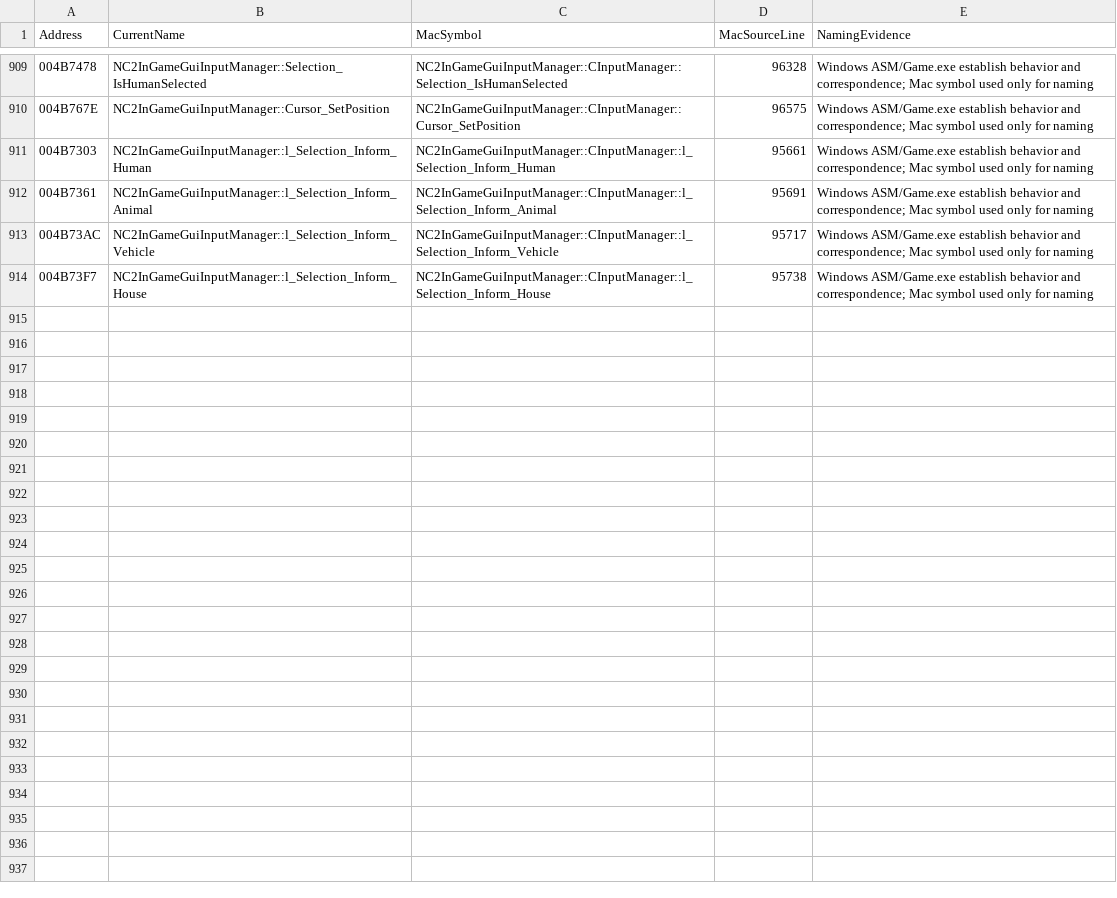
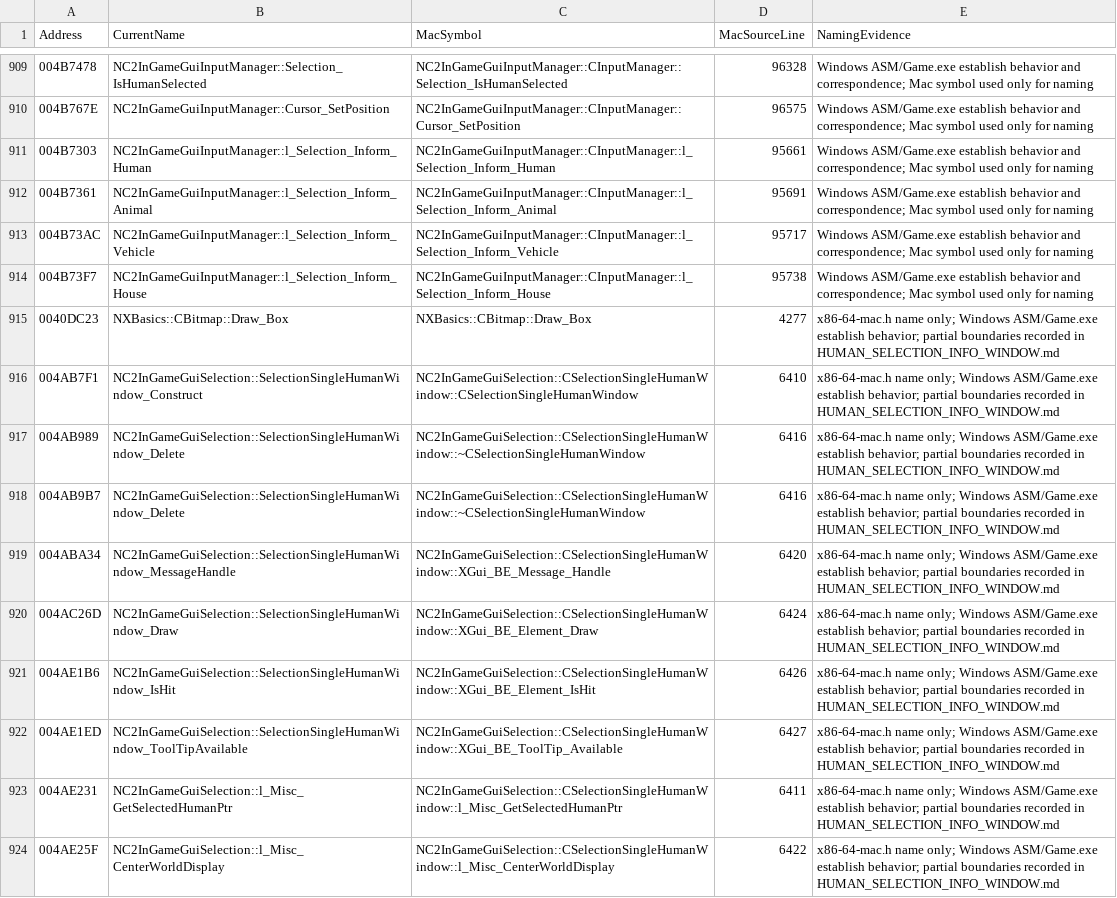
Before and after one commit to HaoJun0823/OpenVikings_cpp, a CSV file: docs/FUNCTION_NAME_MAP.csv, drawn as a sheet; only a part is shown, gaps mark what is left out; the diff covers the shown part only; the diff names each change by its address in the sheet, - before the commit and + after, or states it on an @@ line.

Commit message:
Connect character status window and unblock scripted startup briefings

```diff
--- a/docs/FUNCTION_NAME_MAP.csv
+++ b/docs/FUNCTION_NAME_MAP.csv
+row 915: 0040DC23 | NXBasics::CBitmap::Draw_Box | NXBasics::CBitmap::Draw_Box | 4277 | x86-64-mac.h name only; Windows ASM/Game.exe establish behavior; partial boundaries recorded in HUMAN_SELECTION_INFO_WINDOW.md
+row 916: 004AB7F1 | NC2InGameGuiSelection::SelectionSingleHumanWindow_Construct | NC2InGameGuiSelection::CSelectionSingleHumanWindow::CSelectionSingleHumanWindow | 6410 | x86-64-mac.h name only; Windows ASM/Game.exe establish behavior; partial boundaries recorded in HUMAN_SELECTION_INFO_WINDOW.md
+row 917: 004AB989 | NC2InGameGuiSelection::SelectionSingleHumanWindow_Delete | NC2InGameGuiSelection::CSelectionSingleHumanWindow::~CSelectionSingleHumanWindow | 6416 | x86-64-mac.h name only; Windows ASM/Game.exe establish behavior; partial boundaries recorded in HUMAN_SELECTION_INFO_WINDOW.md
+row 918: 004AB9B7 | NC2InGameGuiSelection::SelectionSingleHumanWindow_Delete | NC2InGameGuiSelection::CSelectionSingleHumanWindow::~CSelectionSingleHumanWindow | 6416 | x86-64-mac.h name only; Windows ASM/Game.exe establish behavior; partial boundaries recorded in HUMAN_SELECTION_INFO_WINDOW.md
+row 919: 004ABA34 | NC2InGameGuiSelection::SelectionSingleHumanWindow_MessageHandle | NC2InGameGuiSelection::CSelectionSingleHumanWindow::XGui_BE_Message_Handle | 6420 | x86-64-mac.h name only; Windows ASM/Game.exe establish behavior; partial boundaries recorded in HUMAN_SELECTION_INFO_WINDOW.md
+row 920: 004AC26D | NC2InGameGuiSelection::SelectionSingleHumanWindow_Draw | NC2InGameGuiSelection::CSelectionSingleHumanWindow::XGui_BE_Element_Draw | 6424 | x86-64-mac.h name only; Windows ASM/Game.exe establish behavior; partial boundaries recorded in HUMAN_SELECTION_INFO_WINDOW.md
+row 921: 004AE1B6 | NC2InGameGuiSelection::SelectionSingleHumanWindow_IsHit | NC2InGameGuiSelection::CSelectionSingleHumanWindow::XGui_BE_Element_IsHit | 6426 | x86-64-mac.h name only; Windows ASM/Game.exe establish behavior; partial boundaries recorded in HUMAN_SELECTION_INFO_WINDOW.md
+row 922: 004AE1ED | NC2InGameGuiSelection::SelectionSingleHumanWindow_ToolTipAvailable | NC2InGameGuiSelection::CSelectionSingleHumanWindow::XGui_BE_ToolTip_Available | 6427 | x86-64-mac.h name only; Windows ASM/Game.exe establish behavior; partial boundaries recorded in HUMAN_SELECTION_INFO_WINDOW.md
+row 923: 004AE231 | NC2InGameGuiSelection::l_Misc_GetSelectedHumanPtr | NC2InGameGuiSelection::CSelectionSingleHumanWindow::l_Misc_GetSelectedHumanPtr | 6411 | x86-64-mac.h name only; Windows ASM/Game.exe establish behavior; partial boundaries recorded in HUMAN_SELECTION_INFO_WINDOW.md
+row 924: 004AE25F | NC2InGameGuiSelection::l_Misc_CenterWorldDisplay | NC2InGameGuiSelection::CSelectionSingleHumanWindow::l_Misc_CenterWorldDisplay | 6422 | x86-64-mac.h name only; Windows ASM/Game.exe establish behavior; partial boundaries recorded in HUMAN_SELECTION_INFO_WINDOW.md
```
Also changed, not shown: 9 added rows elsewhere in this file, docs/TEMPORARY_LINK_STUBS.csv, 17 other files.
